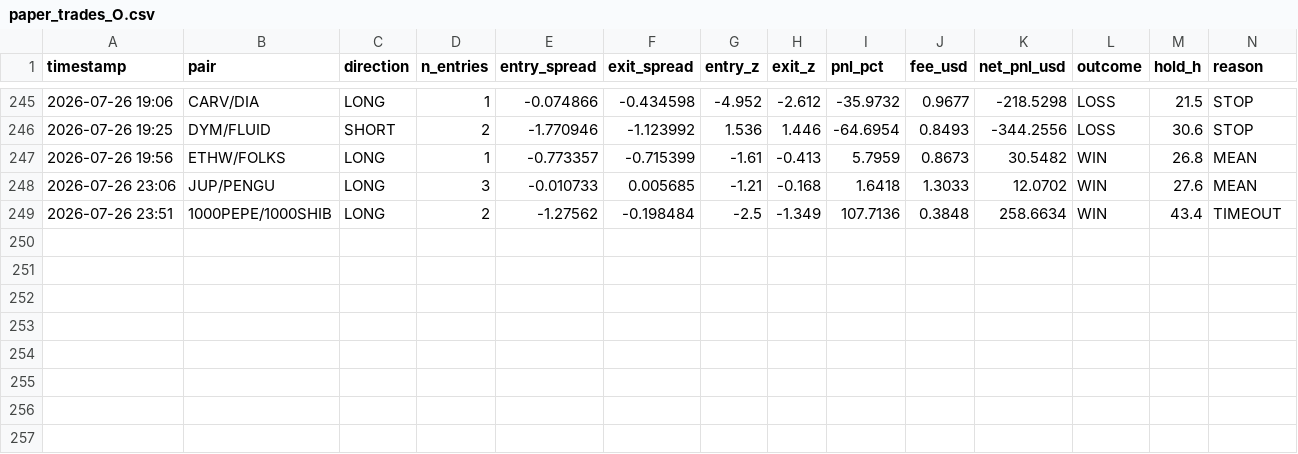
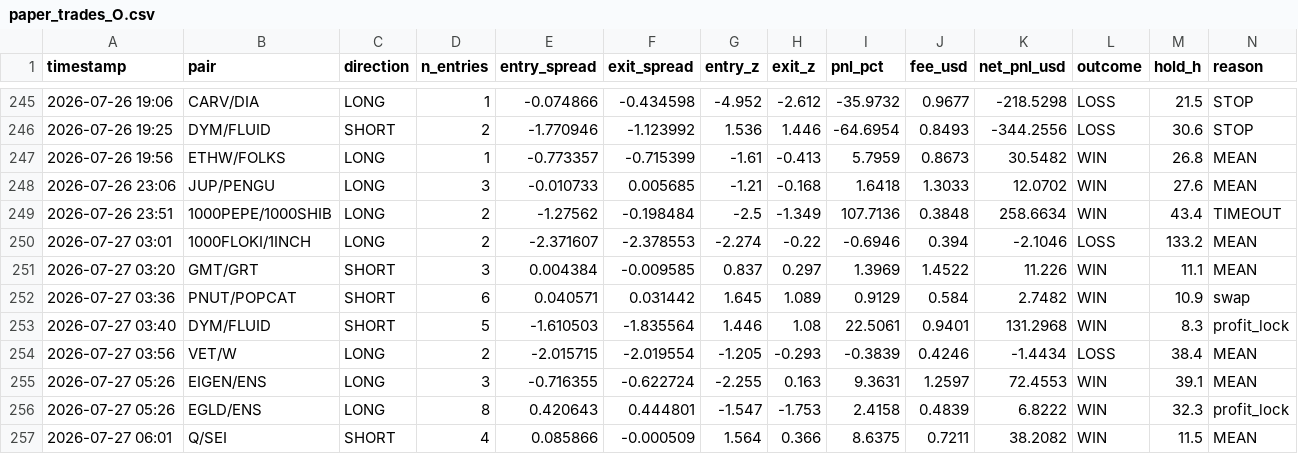
Before and after one commit to AlexeyKharin06/bots-cluster-, a CSV file: memory/trade/paper_v1/paper_trades_O.csv, drawn as a sheet; only a part is shown, gaps mark what is left out; rows hold the shown columns only; the diff names each change by its address in the sheet, - before the commit and + after, or states it on an @@ line.

```diff
--- a/memory/trade/paper_v1/paper_trades_O.csv
+++ b/memory/trade/paper_v1/paper_trades_O.csv
+row 250: 2026-07-27 03:01 | 1000FLOKI/1INCH | LONG | 2 | -2.371607 | -2.378553 | -2.274 | -0.22 | -0.6946 | 0.394 | -2.1046 | LOSS | 133.2 | MEAN
+row 251: 2026-07-27 03:20 | GMT/GRT | SHORT | 3 | 0.004384 | -0.009585 | 0.837 | 0.297 | 1.3969 | 1.4522 | 11.226 | WIN | 11.1 | MEAN
+row 252: 2026-07-27 03:36 | PNUT/POPCAT | SHORT | 6 | 0.040571 | 0.031442 | 1.645 | 1.089 | 0.9129 | 0.584 | 2.7482 | WIN | 10.9 | swap
+row 253: 2026-07-27 03:40 | DYM/FLUID | SHORT | 5 | -1.610503 | -1.835564 | 1.446 | 1.08 | 22.5061 | 0.9401 | 131.2968 | WIN | 8.3 | profit_lock
+row 254: 2026-07-27 03:56 | VET/W | LONG | 2 | -2.015715 | -2.019554 | -1.205 | -0.293 | -0.3839 | 0.4246 | -1.4434 | LOSS | 38.4 | MEAN
+row 255: 2026-07-27 05:26 | EIGEN/ENS | LONG | 3 | -0.716355 | -0.622724 | -2.255 | 0.163 | 9.3631 | 1.2597 | 72.4553 | WIN | 39.1 | MEAN
+row 256: 2026-07-27 05:26 | EGLD/ENS | LONG | 8 | 0.420643 | 0.444801 | -1.547 | -1.753 | 2.4158 | 0.4839 | 6.8222 | WIN | 32.3 | profit_lock
+row 257: 2026-07-27 06:01 | Q/SEI | SHORT | 4 | 0.085866 | -0.000509 | 1.564 | 0.366 | 8.6375 | 0.7211 | 38.2082 | WIN | 11.5 | MEAN
```
Also changed, not shown: memory/trade/paper_v1/paper_trades_N.csv, memory/trade/paper_v1/paper_trades_P.csv, 17 other files.
